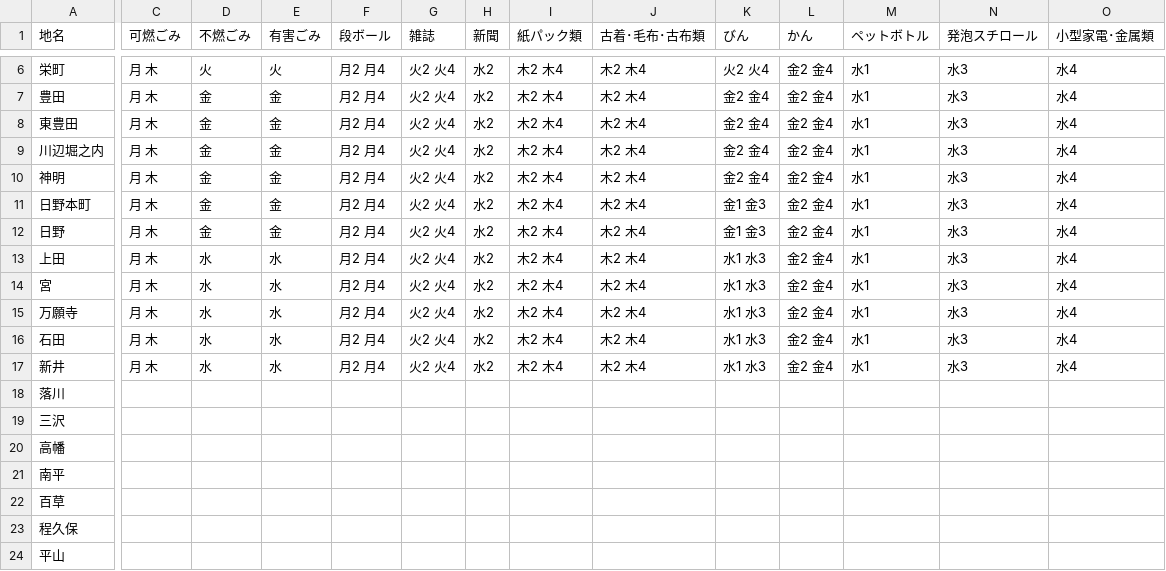
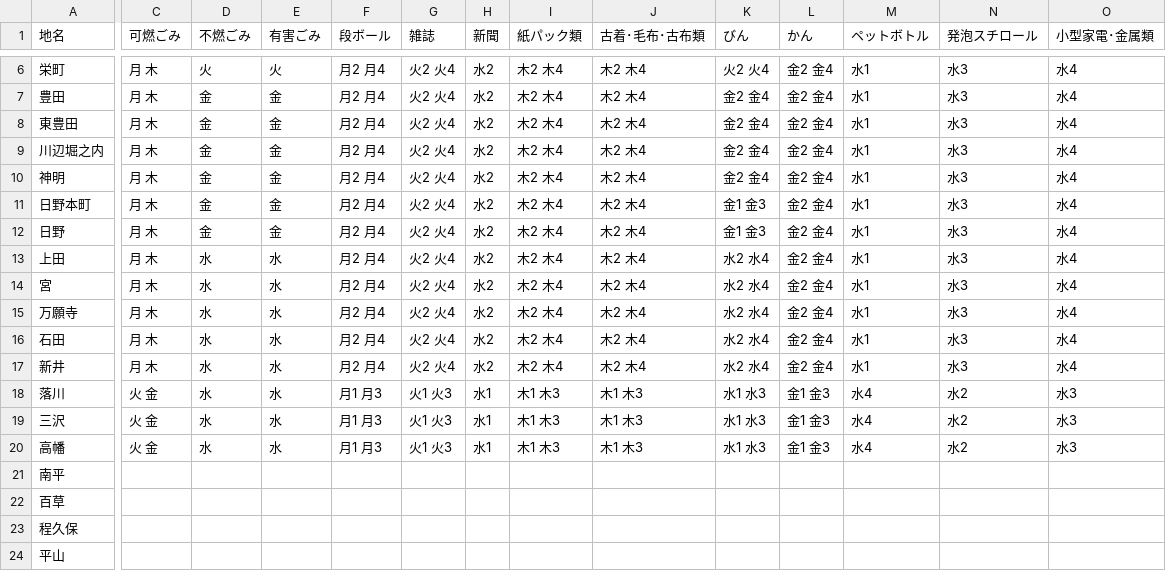
Before and after one commit to takuhai/5374, a CSV file: data/area_days.csv, drawn as a sheet; only a part is shown, gaps mark what is left out; the diff names each change by its address in the sheet, - before the commit and + after, or states it on an @@ line.

Commit message:
Update area_days.csv

```diff
--- a/data/area_days.csv
+++ b/data/area_days.csv
-K13:K17 (びん): 水1 水3
+K13:K17 (びん): 水2 水4
-C18:C20 (可燃ごみ): (empty)
+C18:C20 (可燃ごみ): 火 金
-D18:D20 (不燃ごみ): (empty)
+D18:D20 (不燃ごみ): 水
-E18:E20 (有害ごみ): (empty)
+E18:E20 (有害ごみ): 水
-F18:F20 (段ボール): (empty)
+F18:F20 (段ボール): 月1 月3
-G18:G20 (雑誌): (empty)
+G18:G20 (雑誌): 火1 火3
-H18:H20 (新聞): (empty)
+H18:H20 (新聞): 水1
-I18:I20 (紙パック類): (empty)
+I18:I20 (紙パック類): 木1 木3
-J18:J20 (古着･毛布･古布類): (empty)
+J18:J20 (古着･毛布･古布類): 木1 木3
-K18:K20 (びん): (empty)
+K18:K20 (びん): 水1 水3
-L18:L20 (かん): (empty)
+L18:L20 (かん): 金1 金3
-M18:M20 (ペットボトル): (empty)
+M18:M20 (ペットボトル): 水4
-N18:N20 (発泡スチロール): (empty)
+N18:N20 (発泡スチロール): 水2
-O18:O20 (小型家電･金属類): (empty)
+O18:O20 (小型家電･金属類): 水3
```
